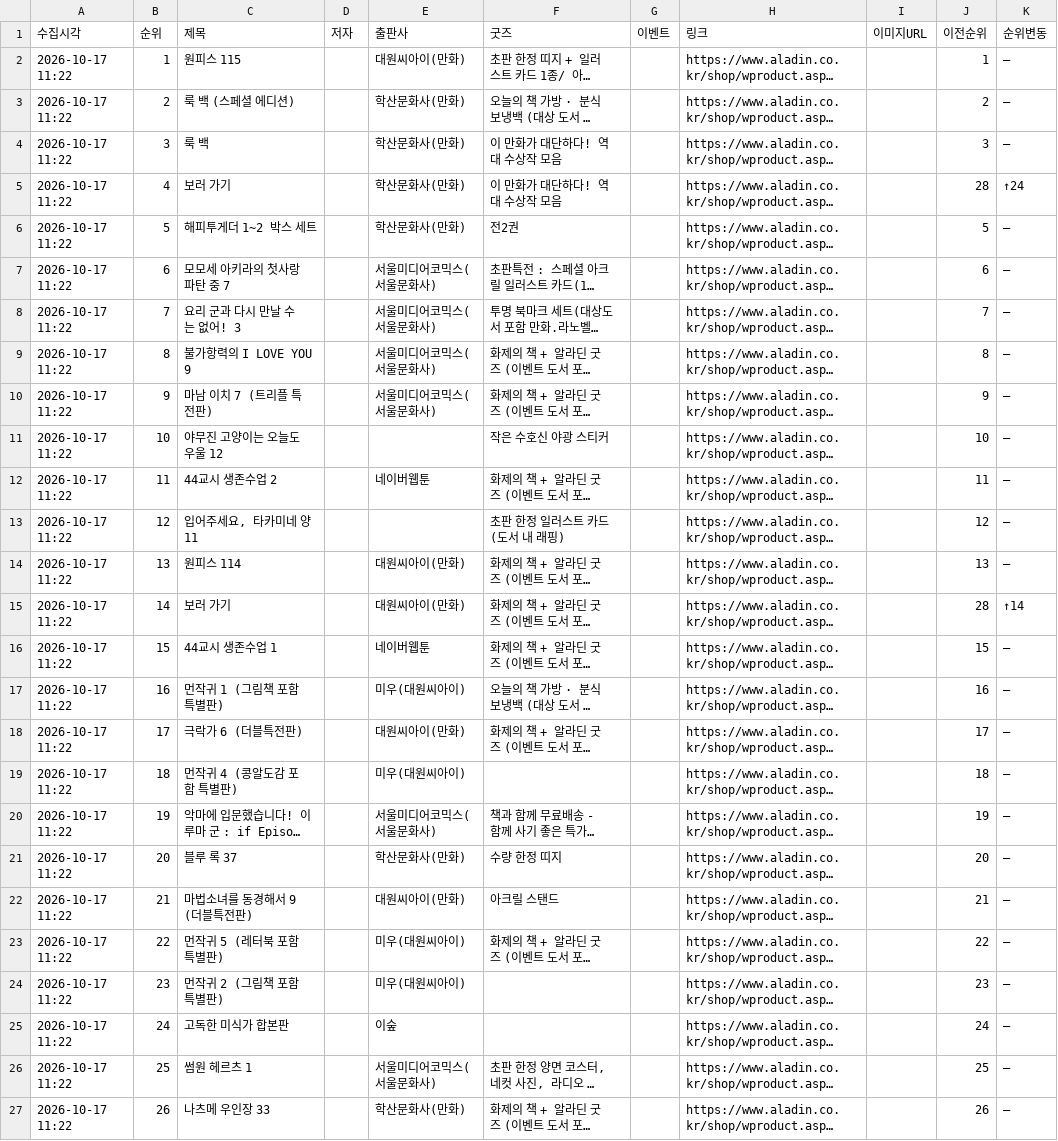
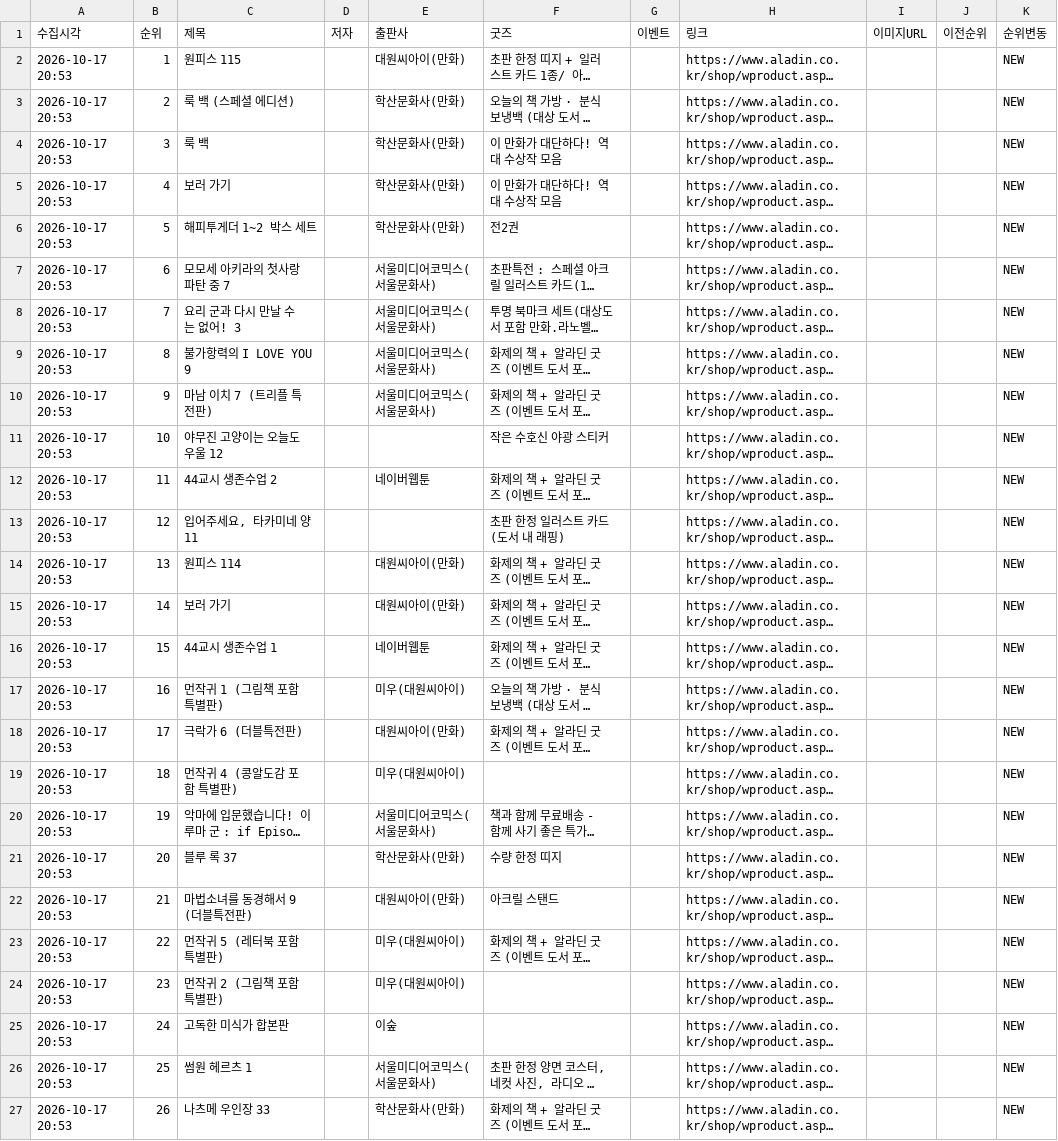
Before and after one commit to down-cyber/manga-bestseller, a CSV file: aladin_manga.csv, drawn as a sheet; only a part is shown; long unchanged cells end in …; the diff covers the shown part only; the diff names each change by its address in the sheet, - before the commit and + after, or states it on an @@ line.

```diff
--- a/aladin_manga.csv
+++ b/aladin_manga.csv
-A2:A27 (수집시각): 2026-10-17 11:22
+A2:A27 (수집시각): 2026-10-17 20:53
-J2 (이전순위): 1
+J2 (이전순위): (empty)
-K2:K4 (순위변동): –
+K2:K4 (순위변동): NEW
-J3 (이전순위): 2
+J3 (이전순위): (empty)
-J4 (이전순위): 3
+J4 (이전순위): (empty)
-J5 (이전순위): 28
+J5 (이전순위): (empty)
-K5 (순위변동): ↑24
+K5 (순위변동): NEW
-J6 (이전순위): 5
+J6 (이전순위): (empty)
-K6:K14 (순위변동): –
+K6:K14 (순위변동): NEW
-J7 (이전순위): 6
+J7 (이전순위): (empty)
-J8 (이전순위): 7
+J8 (이전순위): (empty)
-J9 (이전순위): 8
+J9 (이전순위): (empty)
-J10 (이전순위): 9
+J10 (이전순위): (empty)
-J11 (이전순위): 10
+J11 (이전순위): (empty)
-J12 (이전순위): 11
+J12 (이전순위): (empty)
-J13 (이전순위): 12
+J13 (이전순위): (empty)
-J14 (이전순위): 13
+J14 (이전순위): (empty)
-J15 (이전순위): 28
+J15 (이전순위): (empty)
-K15 (순위변동): ↑14
+K15 (순위변동): NEW
-J16 (이전순위): 15
+J16 (이전순위): (empty)
-K16:K27 (순위변동): –
+K16:K27 (순위변동): NEW
-J17 (이전순위): 16
+J17 (이전순위): (empty)
-J18 (이전순위): 17
+J18 (이전순위): (empty)
-J19 (이전순위): 18
+J19 (이전순위): (empty)
-J20 (이전순위): 19
+J20 (이전순위): (empty)
-J21 (이전순위): 20
+J21 (이전순위): (empty)
-J22 (이전순위): 21
+J22 (이전순위): (empty)
-J23 (이전순위): 22
+J23 (이전순위): (empty)
-J24 (이전순위): 23
+J24 (이전순위): (empty)
-J25 (이전순위): 24
+J25 (이전순위): (empty)
-J26 (이전순위): 25
+J26 (이전순위): (empty)
-J27 (이전순위): 26
+J27 (이전순위): (empty)
```
Also changed, not shown: 12 edited cells elsewhere in this file, kyobo_manga.csv, yes24_manga.csv, 1 other file.
